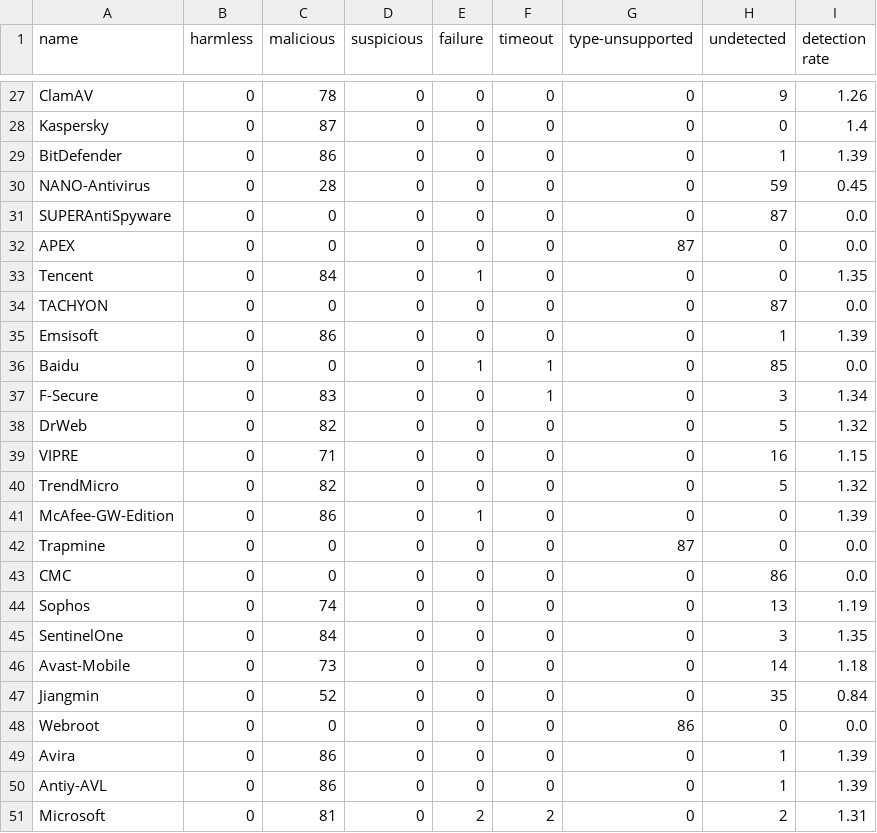
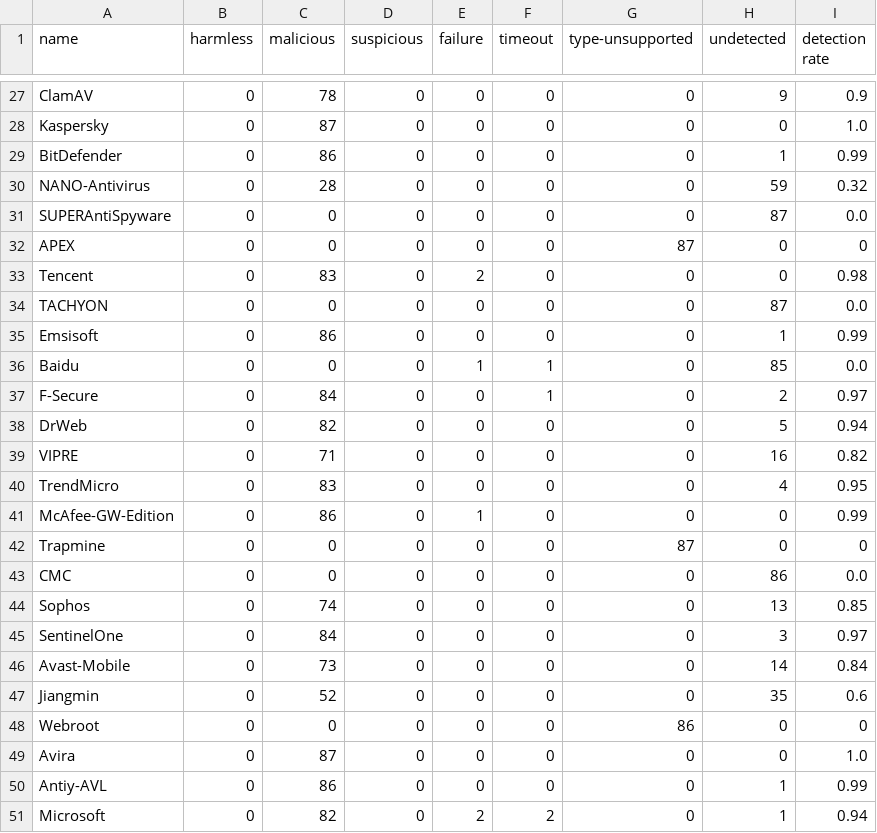
Before and after one commit to AndreaPepe/thesis-utils, a CSV file: vt/av_0.csv, drawn as a sheet; only a part is shown, gaps mark what is left out; the diff covers the shown part only; the diff names each change by its address in the sheet, - before the commit and + after, or states it on an @@ line.

```diff
--- a/vt/av_0.csv
+++ b/vt/av_0.csv
-I27 (detection rate): 1.26
+I27 (detection rate): 0.9
-I28 (detection rate): 1.4
+I28 (detection rate): 1.0
-I29 (detection rate): 1.39
+I29 (detection rate): 0.99
-I30 (detection rate): 0.45
+I30 (detection rate): 0.32
-I32 (detection rate): 0.0
+I32 (detection rate): 0
-C33 (malicious): 84
+C33 (malicious): 83
-E33 (failure): 1
+E33 (failure): 2
-I33 (detection rate): 1.35
+I33 (detection rate): 0.98
-I35 (detection rate): 1.39
+I35 (detection rate): 0.99
-C37 (malicious): 83
+C37 (malicious): 84
-H37 (undetected): 3
+H37 (undetected): 2
-I37 (detection rate): 1.34
+I37 (detection rate): 0.97
-I38 (detection rate): 1.32
+I38 (detection rate): 0.94
-I39 (detection rate): 1.15
+I39 (detection rate): 0.82
-C40 (malicious): 82
+C40 (malicious): 83
-H40 (undetected): 5
+H40 (undetected): 4
-I40 (detection rate): 1.32
+I40 (detection rate): 0.95
-I41 (detection rate): 1.39
+I41 (detection rate): 0.99
-I42 (detection rate): 0.0
+I42 (detection rate): 0
-I44 (detection rate): 1.19
+I44 (detection rate): 0.85
-I45 (detection rate): 1.35
+I45 (detection rate): 0.97
-I46 (detection rate): 1.18
+I46 (detection rate): 0.84
-I47 (detection rate): 0.84
+I47 (detection rate): 0.6
-I48 (detection rate): 0.0
+I48 (detection rate): 0
-C49 (malicious): 86
+C49 (malicious): 87
-H49 (undetected): 1
+H49 (undetected): 0
-I49 (detection rate): 1.39
+I49 (detection rate): 1.0
-I50 (detection rate): 1.39
+I50 (detection rate): 0.99
-C51 (malicious): 81
+C51 (malicious): 82
-H51 (undetected): 2
+H51 (undetected): 1
-I51 (detection rate): 1.31
+I51 (detection rate): 0.94
```
Also changed, not shown: 69 edited cells elsewhere in this file, entropy_global.csv, vt/av_2.csv, 18 other files.
